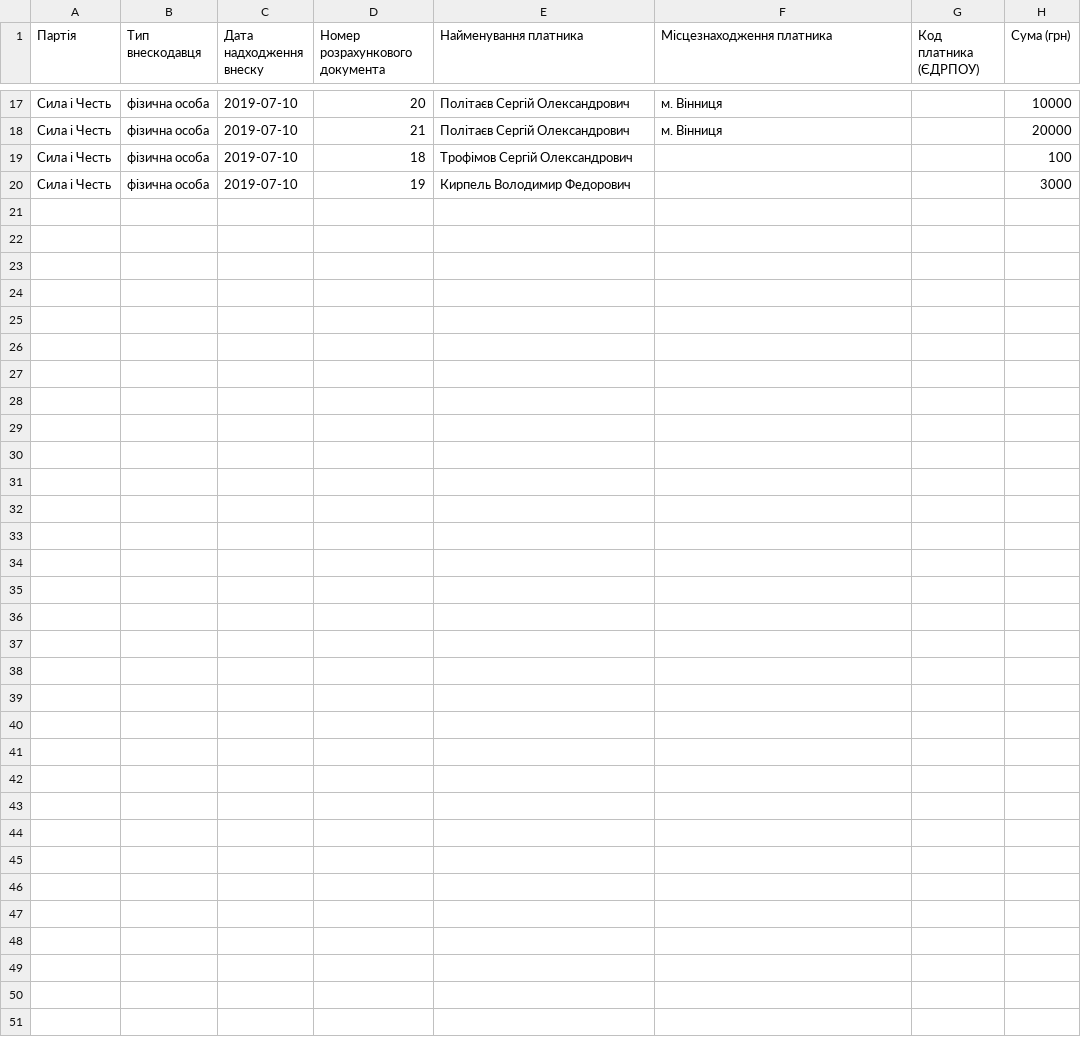
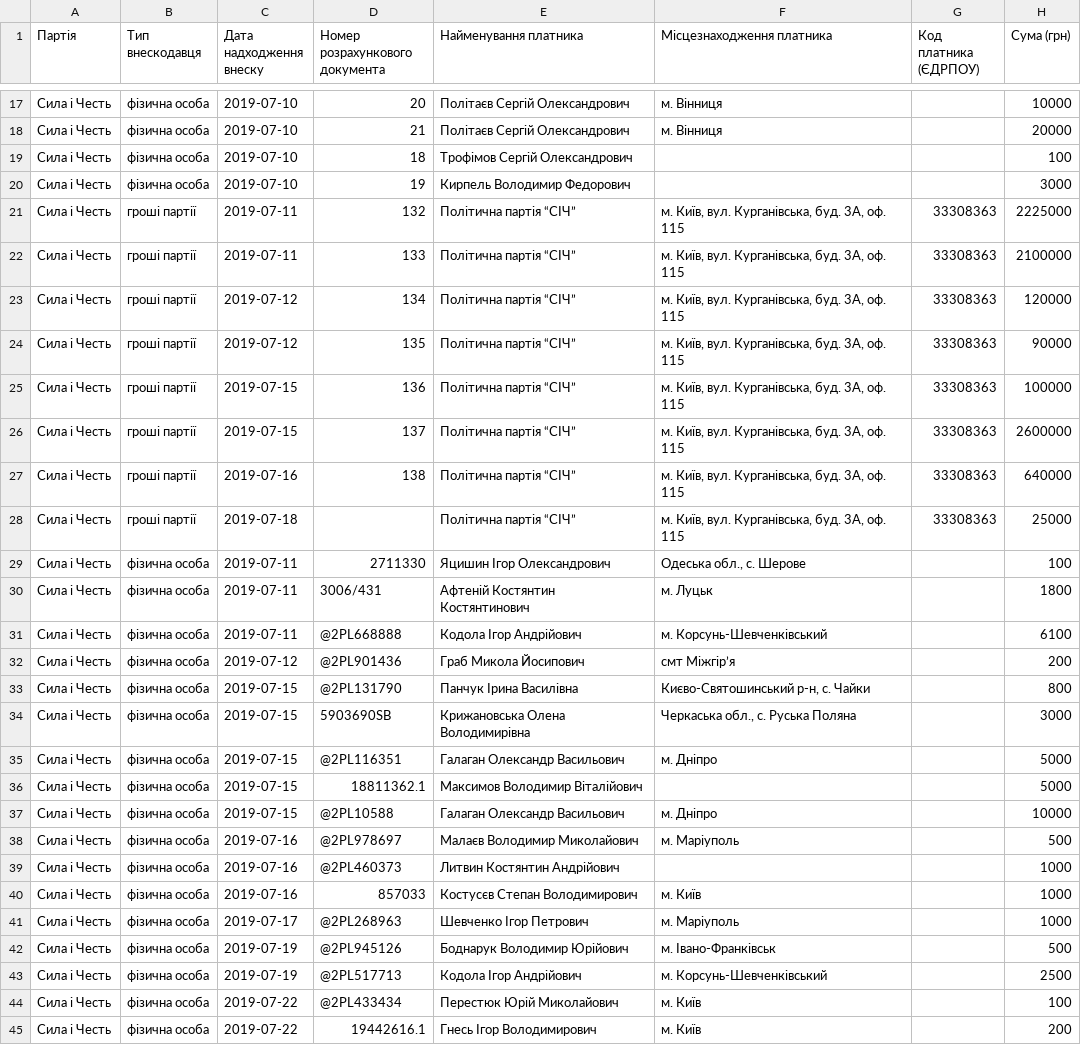
Before and after one commit to chesnolabs/election2019_party_reports_data, a CSV file: Сила і честь/donations.csv, drawn as a sheet; only a part is shown, gaps mark what is left out.

```diff
--- a/Сила і честь/donations.csv
+++ b/Сила і честь/donations.csv
@@ -20 +20,26 @@
 Сила і Честь,фізична особа,2019-07-10,19,Кирпель Володимир Федорович,,,3000
+Сила і Честь,гроші партії,2019-07-11,132,Політична партія “СІЧ”,"м. Київ, вул. Курганівська, буд. 3А, оф. 115",33308363,2225000
+Сила і Честь,гроші партії,2019-07-11,133,Політична партія “СІЧ”,"м. Київ, вул. Курганівська, буд. 3А, оф. 115",33308363,2100000
+Сила і Честь,гроші партії,2019-07-12,134,Політична партія “СІЧ”,"м. Київ, вул. Курганівська, буд. 3А, оф. 115",33308363,120000
+Сила і Честь,гроші партії,2019-07-12,135,Політична партія “СІЧ”,"м. Київ, вул. Курганівська, буд. 3А, оф. 115",33308363,90000
+Сила і Честь,гроші партії,2019-07-15,136,Політична партія “СІЧ”,"м. Київ, вул. Курганівська, буд. 3А, оф. 115",33308363,100000
+Сила і Честь,гроші партії,2019-07-15,137,Політична партія “СІЧ”,"м. Київ, вул. Курганівська, буд. 3А, оф. 115",33308363,2600000
+Сила і Честь,гроші партії,2019-07-16,138,Політична партія “СІЧ”,"м. Київ, вул. Курганівська, буд. 3А, оф. 115",33308363,640000
+Сила і Честь,гроші партії,2019-07-18,,Політична партія “СІЧ”,"м. Київ, вул. Курганівська, буд. 3А, оф. 115",33308363,25000
+Сила і Честь,фізична особа,2019-07-11,2711330,Яцишин Ігор Олександрович,"Одеська обл., с. Шерове",,100
+Сила і Честь,фізична особа,2019-07-11,3006/431,Афтеній Костянтин Костянтинович,м. Луцьк,,1800
+Сила і Честь,фізична особа,2019-07-11,@2PL668888,Кодола Ігор Андрійович,м. Корсунь-Шевченківський,,6100
+Сила і Честь,фізична особа,2019-07-12,@2PL901436,Граб Микола Йосипович,смт Міжгірʼя,,200
+Сила і Честь,фізична особа,2019-07-15,@2PL131790,Панчук Ірина Василівна,"Києво-Святошинський р-н, с. Чайки",,800
+Сила і Честь,фізична особа,2019-07-15,5903690SB,Крижановська Олена Володимирівна,"Черкаська обл., с. Руська Поляна",,3000
+Сила і Честь,фізична особа,2019-07-15,@2PL116351,Галаган Олександр Васильович,м. Дніпро,,5000
+Сила і Честь,фізична особа,2019-07-15,18811362.1,Максимов Володимир Віталійович,,,5000
+Сила і Честь,фізична особа,2019-07-15,@2PL10588,Галаган Олександр Васильович,м. Дніпро,,10000
+Сила і Честь,фізична особа,2019-07-16,@2PL978697,Малаєв Володимир Миколайович,м. Маріуполь,,500
+Сила і Честь,фізична особа,2019-07-16,@2PL460373,Литвин Костянтин Андрійович,,,1000
+Сила і Честь,фізична особа,2019-07-16,857033,Костусєв Степан Володимирович,м. Київ,,1000
+Сила і Честь,фізична особа,2019-07-17,@2PL268963,Шевченко Ігор Петрович,м. Маріуполь,,1000
+Сила і Честь,фізична особа,2019-07-19,@2PL945126,Боднарук Володимир Юрійович,м. Івано-Франківськ,,500
+Сила і Честь,фізична особа,2019-07-19,@2PL517713,Кодола Ігор Андрійович,м. Корсунь-Шевченківський,,2500
+Сила і Честь,фізична особа,2019-07-22,@2PL433434,Перестюк Юрій Миколайович,м. Київ,,100
+Сила і Честь,фізична особа,2019-07-22,19442616.1,Гнесь Ігор Володимирович,м. Київ,,200
```
Also changed, not shown: Європейська солідарність/donations.csv, Аграрна партія/donations.csv, 39 other files.
